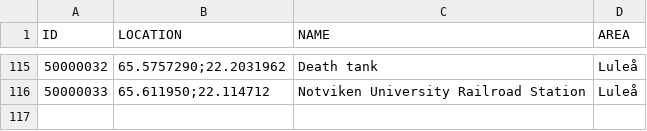
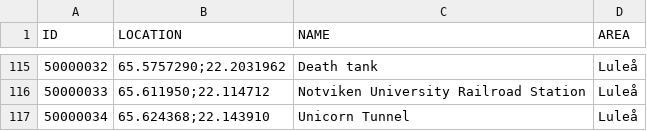
Before and after one commit to magnusmickelsson/pokeraidbot, a CSV file: src/main/resources/gyms_luleå.csv, drawn as a sheet; only a part is shown, gaps mark what is left out.

```diff
--- a/src/main/resources/gyms_luleå.csv
+++ b/src/main/resources/gyms_luleå.csv
@@ -116 +116,2 @@ ID;LOCATION;NAME;AREA
 50000033;"65.611950;22.114712";Notviken University Railroad Station;Luleå
+50000034;"65.624368;22.143910";Unicorn Tunnel;Luleå
```
Also changed, not shown: src/main/resources/gyms_umeå.csv, 2 other files.
